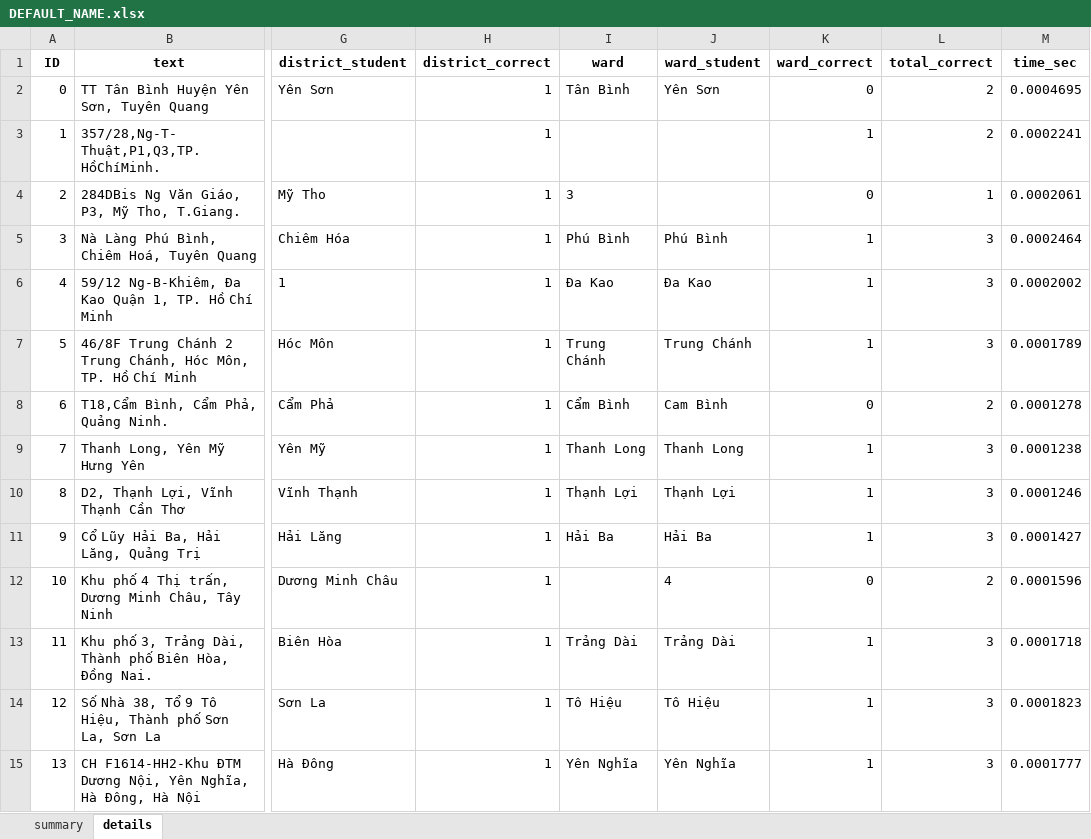
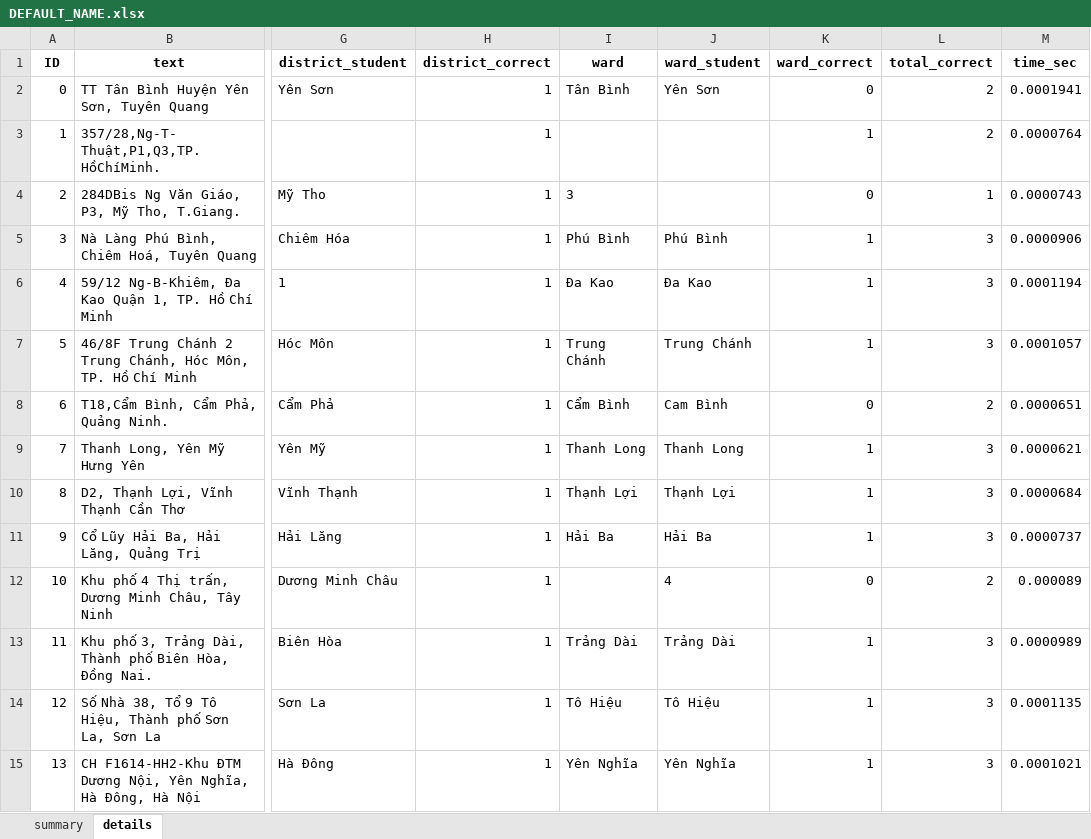
Before and after one commit to baotram153/Address-Classification, an Excel workbook: DEFAULT_NAME.xlsx, sheet details, drawn as a sheet; only a part is shown, gaps mark what is left out; values as stored, in another font and other column widths than the file's, no borders; the diff covers the shown part only; the diff names each change by its address in the sheet, - before the commit and + after, or states it on an @@ line.

Commit message:
Restart shell to remove output

```diff
--- a/DEFAULT_NAME.xlsx (sheet details)
+++ b/DEFAULT_NAME.xlsx (sheet details)
-M2 (time_sec): 0.0004695
+M2 (time_sec): 0.0001941
-M3 (time_sec): 0.0002241
+M3 (time_sec): 0.0000764
-M4 (time_sec): 0.0002061
+M4 (time_sec): 0.0000743
-M5 (time_sec): 0.0002464
+M5 (time_sec): 0.0000906
-M6 (time_sec): 0.0002002
+M6 (time_sec): 0.0001194
-M7 (time_sec): 0.0001789
+M7 (time_sec): 0.0001057
-M8 (time_sec): 0.0001278
+M8 (time_sec): 0.0000651
-M9 (time_sec): 0.0001238
+M9 (time_sec): 0.0000621
-M10 (time_sec): 0.0001246
+M10 (time_sec): 0.0000684
-M11 (time_sec): 0.0001427
+M11 (time_sec): 0.0000737
-M12 (time_sec): 0.0001596
+M12 (time_sec): 0.000089
-M13 (time_sec): 0.0001718
+M13 (time_sec): 0.0000989
-M14 (time_sec): 0.0001823
+M14 (time_sec): 0.0001135
-M15 (time_sec): 0.0001777
+M15 (time_sec): 0.0001021
```
Also changed, not shown: 430 edited cells elsewhere in this sheet, sheet summary.
